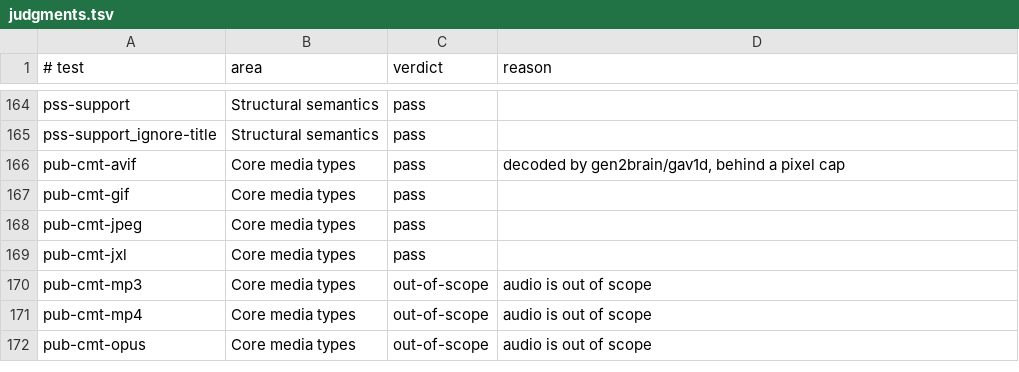
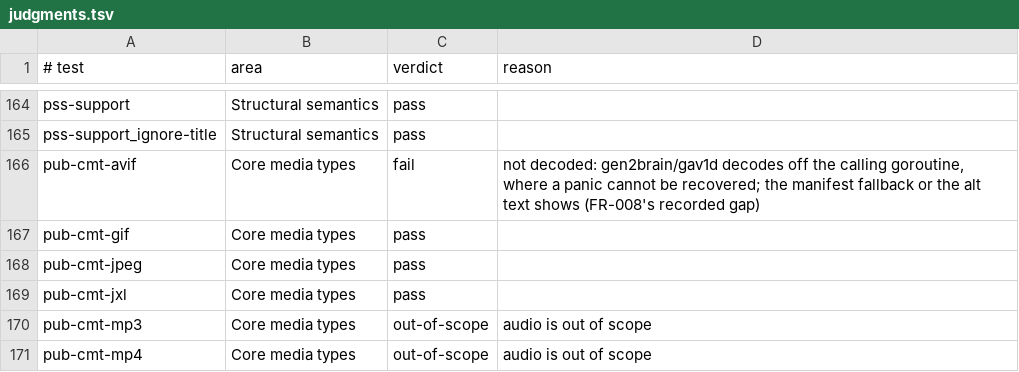
Before and after one commit to CedricHerzog/inkshelf, a TSV file: cmd/epubtests/judgments.tsv, drawn as a sheet; only a part is shown, gaps mark what is left out; the shorter side is filled out with more unchanged rows.

```diff
--- a/cmd/epubtests/judgments.tsv
+++ b/cmd/epubtests/judgments.tsv
@@ -165,3 +165,3 @@ pss-support	Structural semantics	pass
 pss-support_ignore-title	Structural semantics	pass	
-pub-cmt-avif	Core media types	pass	decoded by gen2brain/gav1d, behind a pixel cap
+pub-cmt-avif	Core media types	fail	not decoded: gen2brain/gav1d decodes off the calling goroutine, where a panic cannot be recovered; the manifest fallback or the alt text shows (FR-008's recorded gap)
 pub-cmt-gif	Core media types	pass	
```
Also changed, not shown: 15 other files.
